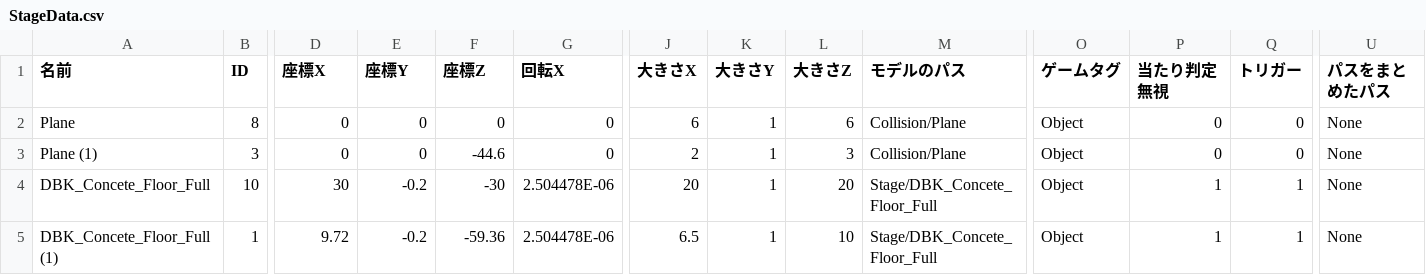
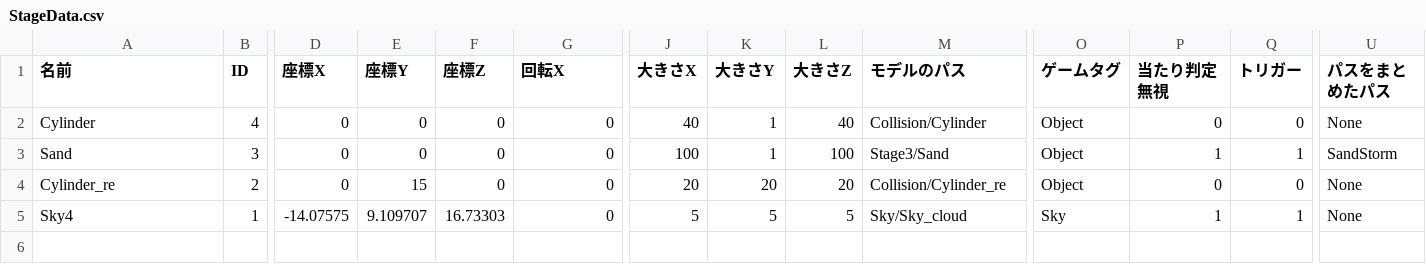
Before and after one commit to lovecap7/UnityEditer, a CSV file: MyUnityEditer/Assets/CSV/NieR/Stage3/StageData.csv, drawn as a sheet; only a part is shown, gaps mark what is left out; the diff names each change by its address in the sheet, - before the commit and + after, or states it on an @@ line.

```diff
--- a/MyUnityEditer/Assets/CSV/NieR/Stage3/StageData.csv
+++ b/MyUnityEditer/Assets/CSV/NieR/Stage3/StageData.csv
-A2 (名前): Plane
+A2 (名前): Cylinder
-B2 (ID): 8
+B2 (ID): 4
-J2 (大きさX): 6
+J2 (大きさX): 40
-L2 (大きさZ): 6
+L2 (大きさZ): 40
-M2 (モデルのパス): Collision/Plane
+M2 (モデルのパス): Collision/Cylinder
-A3 (名前): Plane (1)
+A3 (名前): Sand
-F3 (座標Z): -44.6
+F3 (座標Z): 0
-J3 (大きさX): 2
+J3 (大きさX): 100
-L3 (大きさZ): 3
+L3 (大きさZ): 100
-M3 (モデルのパス): Collision/Plane
+M3 (モデルのパス): Stage3/Sand
-P3 (当たり判定無視): 0
+P3 (当たり判定無視): 1
-Q3 (トリガー): 0
+Q3 (トリガー): 1
-U3 (パスをまとめたパス): None
+U3 (パスをまとめたパス): SandStorm
-A4 (名前): DBK_Concete_Floor_Full
+A4 (名前): Cylinder_re
-B4 (ID): 10
+B4 (ID): 2
-D4 (座標X): 30
+D4 (座標X): 0
-E4 (座標Y): -0.2
+E4 (座標Y): 15
-F4 (座標Z): -30
+F4 (座標Z): 0
-G4:G5 (回転X): 2.504478E-06
+G4:G5 (回転X): 0
-K4 (大きさY): 1
+K4 (大きさY): 20
-M4 (モデルのパス): Stage/DBK_Concete_Floor_Full
+M4 (モデルのパス): Collision/Cylinder_re
-P4 (当たり判定無視): 1
+P4 (当たり判定無視): 0
-Q4 (トリガー): 1
+Q4 (トリガー): 0
-A5 (名前): DBK_Concete_Floor_Full (1)
+A5 (名前): Sky4
-D5 (座標X): 9.72
+D5 (座標X): -14.07575
-E5 (座標Y): -0.2
+E5 (座標Y): 9.109707
-F5 (座標Z): -59.36
+F5 (座標Z): 16.73303
-J5 (大きさX): 6.5
+J5 (大きさX): 5
-K5 (大きさY): 1
+K5 (大きさY): 5
-L5 (大きさZ): 10
+L5 (大きさZ): 5
-M5 (モデルのパス): Stage/DBK_Concete_Floor_Full
+M5 (モデルのパス): Sky/Sky_cloud
-O5 (ゲームタグ): Object
+O5 (ゲームタグ): Sky
```
Also changed, not shown: MyUnityEditer/Assets/CSV/NieR/Stage3/BattleArea.csv, MyUnityEditer/Assets/CSV/NieR/Stage3/CharaStatusData.csv, 24 other files.
